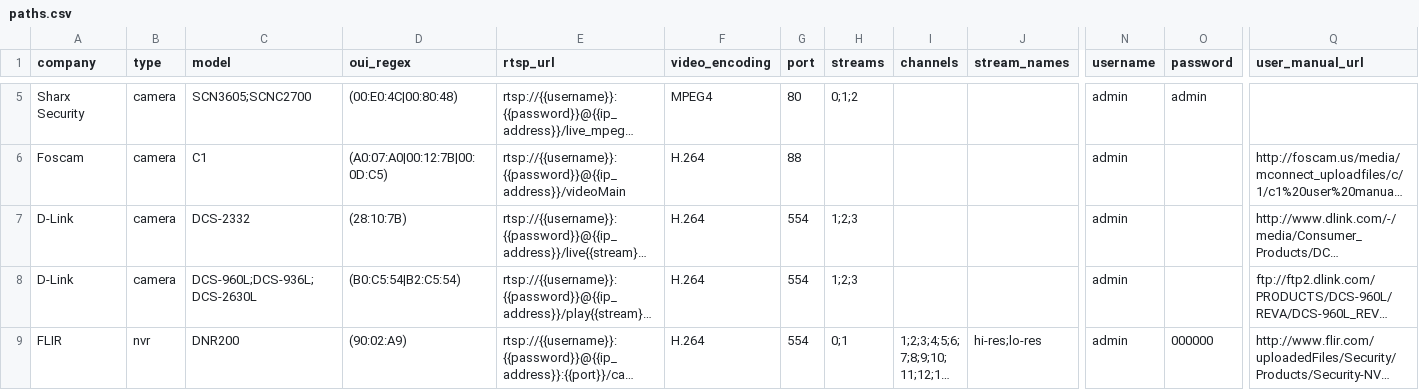
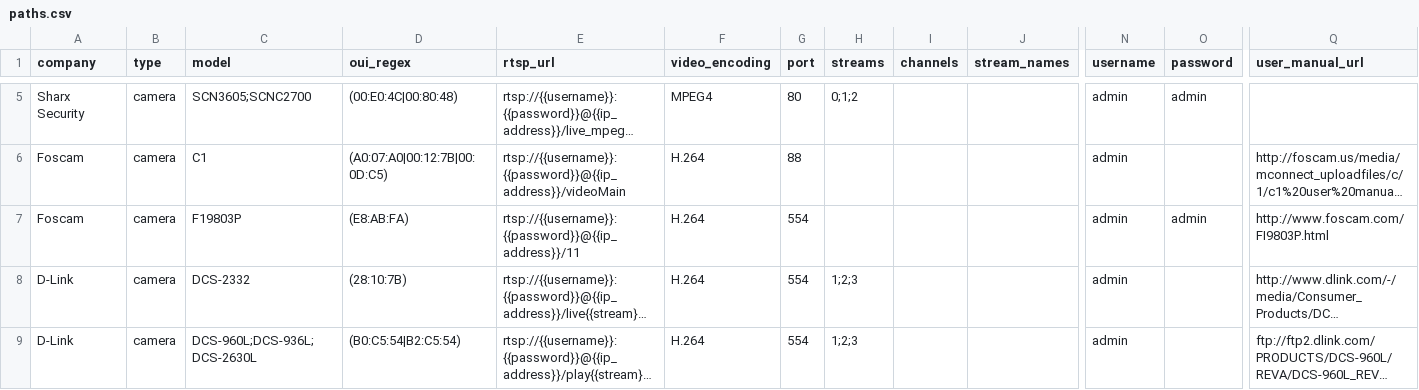
Before and after one commit to CamioCam/rtsp, a CSV file: cameras/paths.csv, drawn as a sheet; only a part is shown, gaps mark what is left out; the shorter side is filled out with more unchanged rows; long unchanged cells end in …; rows hold the shown columns only; the diff names each change by its address in the sheet, - before the commit and + after, or states it on an @@ line.

Commit message:
Fixes #99: Add support for Foscam F19803P camera

```diff
--- a/cameras/paths.csv
+++ b/cameras/paths.csv
+row 7: Foscam | camera | F19803P | (E8:AB:FA) | rtsp://{{username}}:{{password}}@{{ip_address}}/11 | H.264 | 554 |  |  |  | admin | admin | http://www.foscam.com/FI9803P.html
```
